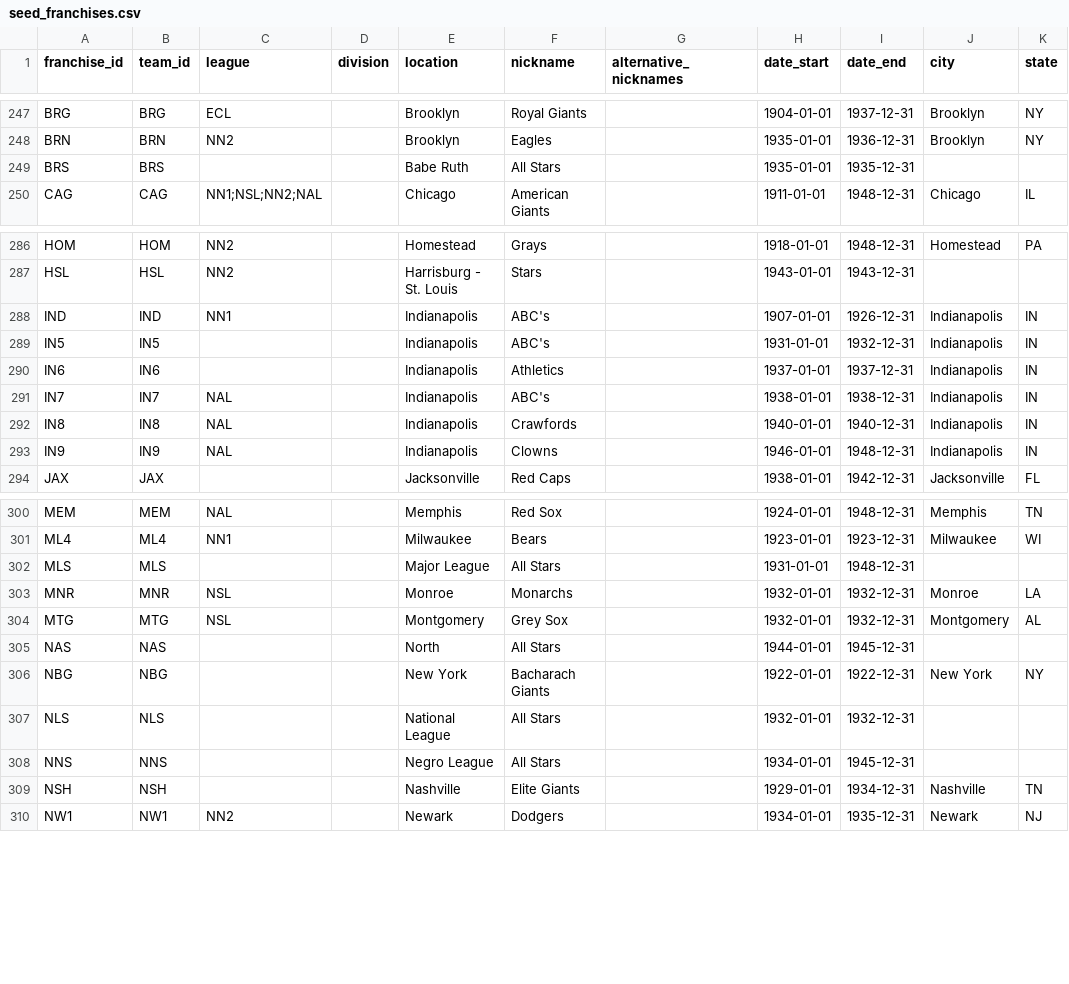
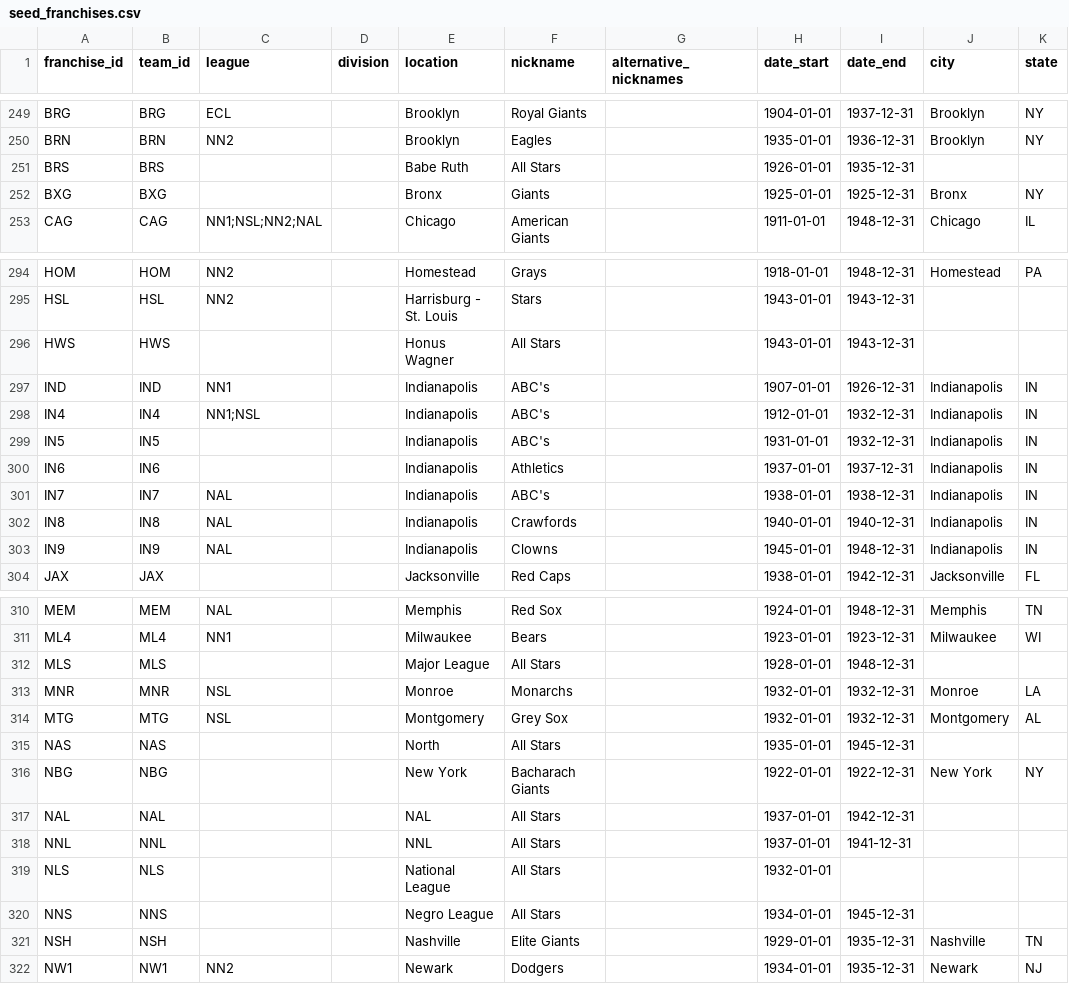
Before and after one commit to droher/baseball.computer, a CSV file: timeball/seeds/misc/seed_franchises.csv, drawn as a sheet; only a part is shown, gaps mark what is left out; the diff covers the shown part only.

```diff
--- a/timeball/seeds/misc/seed_franchises.csv
+++ b/timeball/seeds/misc/seed_franchises.csv
@@ -248,3 +250,4 @@ BRG,BRG,ECL,,Brooklyn,Royal Giants,,1904-01-01,1937-12-31,Brooklyn,NY
 BRN,BRN,NN2,,Brooklyn,Eagles,,1935-01-01,1936-12-31,Brooklyn,NY
-BRS,BRS,,,Babe Ruth,All Stars,,1935-01-01,1935-12-31,,
+BRS,BRS,,,Babe Ruth,All Stars,,1926-01-01,1935-12-31,,
+BXG,BXG,,,Bronx,Giants,,1925-01-01,1925-12-31,Bronx,NY
 CAG,CAG,NN1;NSL;NN2;NAL,,Chicago,American Giants,,1911-01-01,1948-12-31,Chicago,IL
@@ -287,3 +295,5 @@ HOM,HOM,NN2,,Homestead,Grays,,1918-01-01,1948-12-31,Homestead,PA
 HSL,HSL,NN2,,Harrisburg - St. Louis,Stars,,1943-01-01,1943-12-31,,
+HWS,HWS,,,Honus Wagner,All Stars,,1943-01-01,1943-12-31,,
 IND,IND,NN1,,Indianapolis,ABC's,,1907-01-01,1926-12-31,Indianapolis,IN
+IN4,IN4,NN1;NSL,,Indianapolis,ABC's,,1912-01-01,1932-12-31,Indianapolis,IN
 IN5,IN5,,,Indianapolis,ABC's,,1931-01-01,1932-12-31,Indianapolis,IN
@@ -292,3 +302,3 @@ IN7,IN7,NAL,,Indianapolis,ABC's,,1938-01-01,1938-12-31,Indianapolis,IN
 IN8,IN8,NAL,,Indianapolis,Crawfords,,1940-01-01,1940-12-31,Indianapolis,IN
-IN9,IN9,NAL,,Indianapolis,Clowns,,1946-01-01,1948-12-31,Indianapolis,IN
+IN9,IN9,NAL,,Indianapolis,Clowns,,1945-01-01,1948-12-31,Indianapolis,IN
 JAX,JAX,,,Jacksonville,Red Caps,,1938-01-01,1942-12-31,Jacksonville,FL
@@ -301,10 +311,12 @@ MEM,MEM,NAL,,Memphis,Red Sox,,1924-01-01,1948-12-31,Memphis,TN
 ML4,ML4,NN1,,Milwaukee,Bears,,1923-01-01,1923-12-31,Milwaukee,WI
-MLS,MLS,,,Major League,All Stars,,1931-01-01,1948-12-31,,
+MLS,MLS,,,Major League,All Stars,,1928-01-01,1948-12-31,,
 MNR,MNR,NSL,,Monroe,Monarchs,,1932-01-01,1932-12-31,Monroe,LA
 MTG,MTG,NSL,,Montgomery,Grey Sox,,1932-01-01,1932-12-31,Montgomery,AL
-NAS,NAS,,,North,All Stars,,1944-01-01,1945-12-31,,
+NAS,NAS,,,North,All Stars,,1935-01-01,1945-12-31,,
 NBG,NBG,,,New York,Bacharach Giants,,1922-01-01,1922-12-31,New York,NY
-NLS,NLS,,,National League,All Stars,,1932-01-01,1932-12-31,,
+NAL,NAL,,,NAL,All Stars,,1937-01-01,1942-12-31,,
+NNL,NNL,,,NNL,All Stars,,1937-01-01,1941-12-31,,
+NLS,NLS,,,National League,All Stars,,1932-01-01,,,
 NNS,NNS,,,Negro League,All Stars,,1934-01-01,1945-12-31,,
-NSH,NSH,,,Nashville,Elite Giants,,1929-01-01,1934-12-31,Nashville,TN
+NSH,NSH,,,Nashville,Elite Giants,,1929-01-01,1935-12-31,Nashville,TN
 NW1,NW1,NN2,,Newark,Dodgers,,1934-01-01,1935-12-31,Newark,NJ
```
Also changed, not shown: 13 added rows and 13 edited cells elsewhere in this file, 12 other files.
